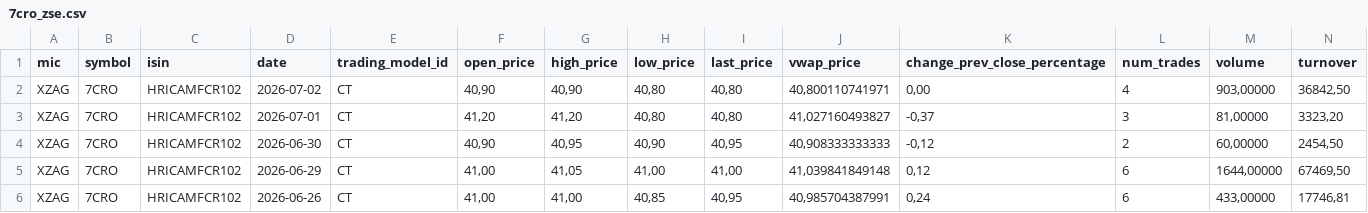
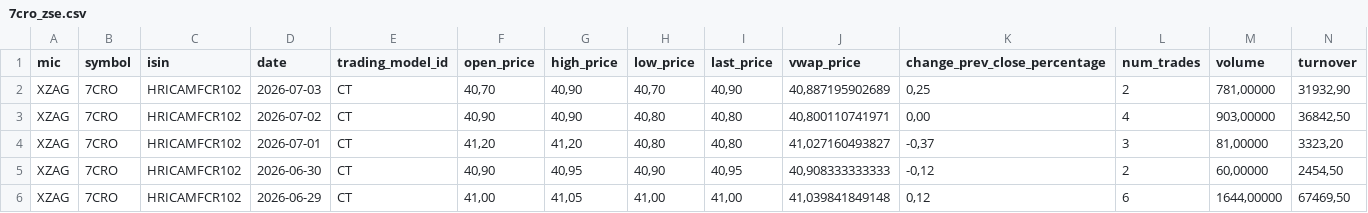
Before and after one commit to karloturk333-hash/7cro-tracker, a CSV file: data/sample/7cro_zse.csv, drawn as a sheet; only a part is shown; the shorter side is filled out with more unchanged rows; rows hold the shown columns only; the diff names each change by its address in the sheet, - before the commit and + after, or states it on an @@ line.

```diff
--- a/data/sample/7cro_zse.csv
+++ b/data/sample/7cro_zse.csv
+row 2: XZAG | 7CRO | HRICAMFCR102 | 2026-07-03 | CT | 40,70 | 40,90 | 40,70 | 40,90 | 40,887195902689 | 0,25 | 2 | 781,00000 | 31932,90
```
